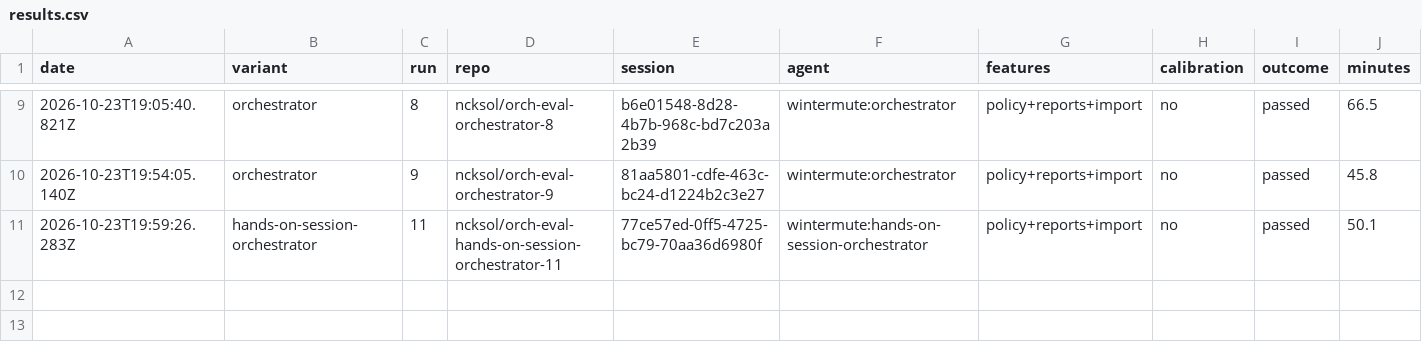
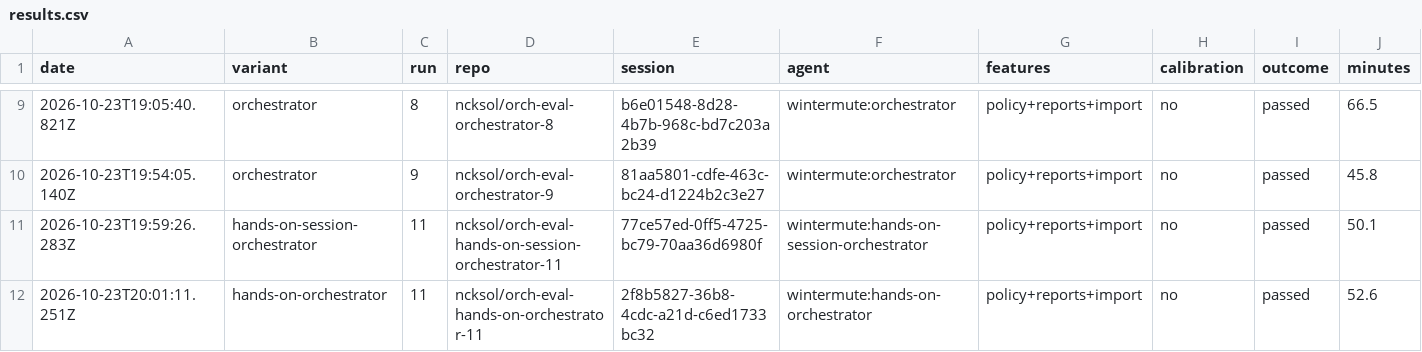
Before and after one commit to ncksol/ai_tools, a CSV file: evals/orchestrator/expense-claims/results.csv, drawn as a sheet; only a part is shown, gaps mark what is left out; rows hold the shown columns only; the diff names each change by its address in the sheet, - before the commit and + after, or states it on an @@ line.

Commit message:
chore(evals): record hands-on-orchestrator run 11 (passed)

```diff
--- a/evals/orchestrator/expense-claims/results.csv
+++ b/evals/orchestrator/expense-claims/results.csv
+row 12: 2026-10-23T20:01:11.251Z | hands-on-orchestrator | 11 | ncksol/orch-eval-hands-on-orchestrator-11 | 2f8b5827-36b8-4cdc-a21d-c6ed1733bc32 | wintermute:hands-on-orchestrator | policy+reports+import | no | passed | 52.6
```
